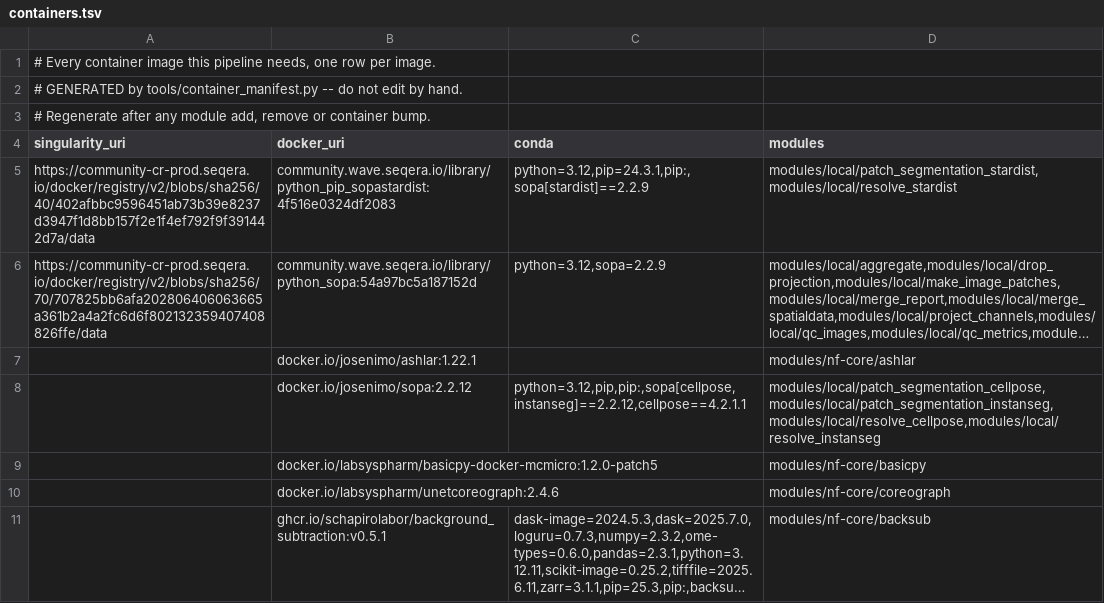
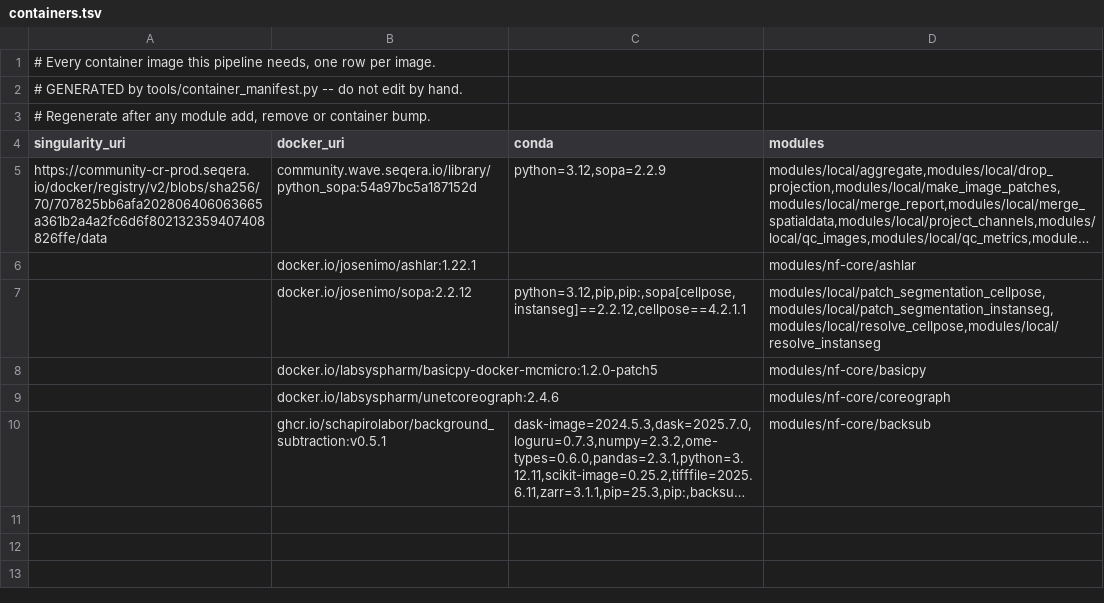
Before and after one commit to CosciaLab/histo, a TSV file: containers.tsv, drawn as a sheet; long unchanged cells end in …; the diff names each change by its address in the sheet, - before the commit and + after, or states it on an @@ line.

```diff
--- a/containers.tsv
+++ b/containers.tsv
-row 5: https://community-cr-prod.seqera.io/docker/registry/v2/blobs/sha256/40/402afbbc9596451ab73b39e8237d3947f1d8bb157f2e1f4ef792f9f391442d7a/data | community.wave.seqera.io/library/python_pip_sopastardist:4f516e0324df2083 | python=3.12,pip=24.3.1,pip:,sopa[stardist]==2.2.9 | modules/local/patch_segmentation_stardist,modules/local/resolve_stardist
```
Also changed, not shown: 27 other files.
